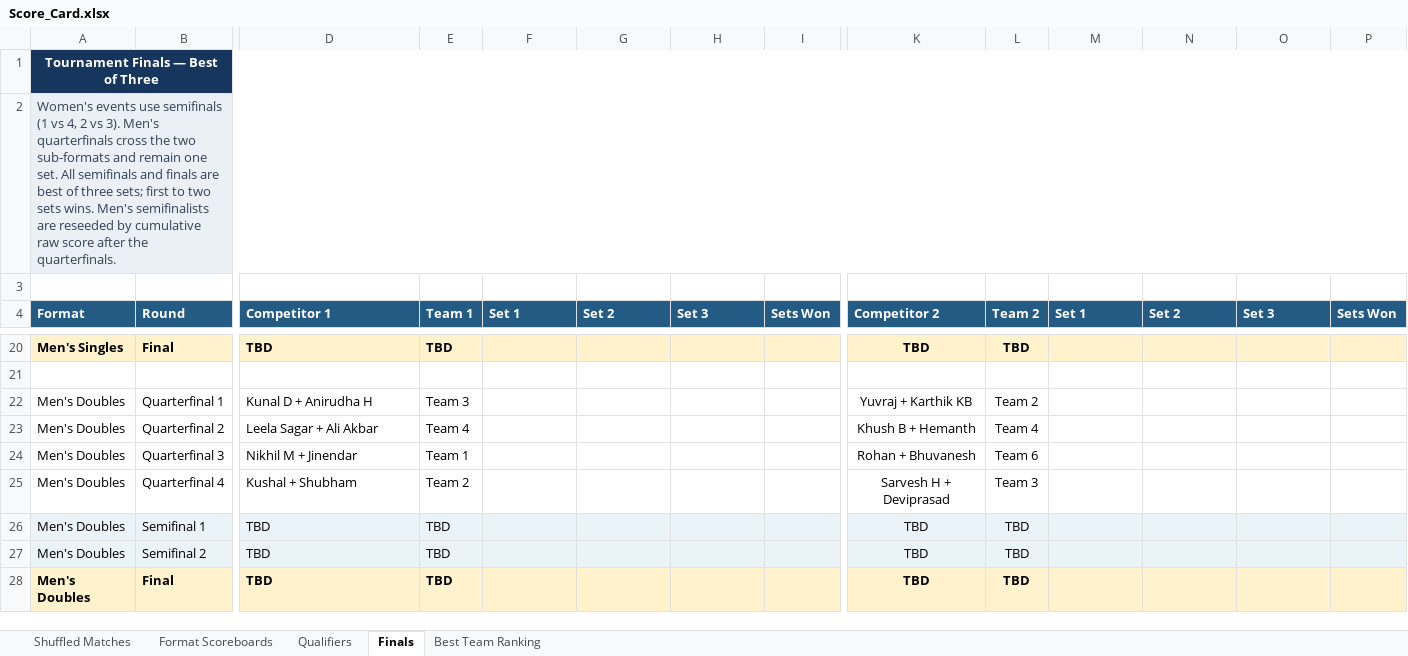
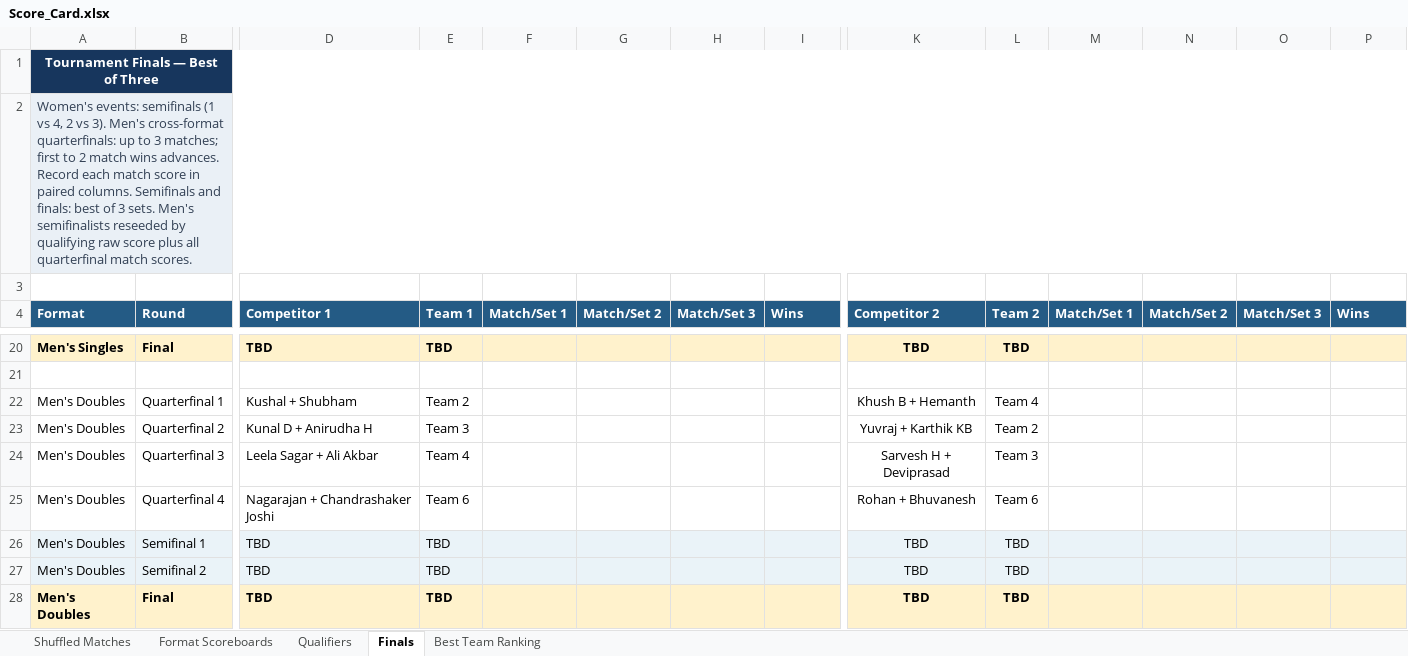
Before and after one commit to caaliakber-art/sdu-tt-tournament, an Excel workbook: scores/Score_Card.xlsx, sheet Finals, drawn as a sheet; only a part is shown, gaps mark what is left out; values as stored, in another font and other column widths than the file's, no borders; the diff covers the shown part only; the diff names each change by its address in the sheet, - before the commit and + after, or states it on an @@ line.

```diff
--- a/scores/Score_Card.xlsx (sheet Finals)
+++ b/scores/Score_Card.xlsx (sheet Finals)
-A2 (Format): Women's events use semifinals (1 vs 4, 2 vs 3). Men's quarterfinals cross the two sub-formats and remain one set. All semifinals and finals are best of three sets; first to two sets wins. Men's semifinalists are reseeded by cumulative raw score after the quarterfinals.
+A2 (Format): Women's events: semifinals (1 vs 4, 2 vs 3). Men's cross-format quarterfinals: up to 3 matches; first to 2 match wins advances. Record each match score in paired columns. Semifinals and finals: best of 3 sets. Men's semifinalists reseeded by qualifying raw score plus all quarterfinal match scores.
-F4: Set 1
+F4: Match/Set 1
-G4: Set 2
+G4: Match/Set 2
-H4: Set 3
+H4: Match/Set 3
-I4: Sets Won
+I4: Wins
-M4: Set 1
+M4: Match/Set 1
-N4: Set 2
+N4: Match/Set 2
-O4: Set 3
+O4: Match/Set 3
-P4: Sets Won
+P4: Wins
-D22 (Competitor 1): Kunal D + Anirudha H
+D22 (Competitor 1): Kushal + Shubham
-E22 (Team 1): Team 3
+E22 (Team 1): Team 2
-K22 (Competitor 2): Yuvraj + Karthik KB
+K22 (Competitor 2): Khush B + Hemanth
-L22 (Team 2): Team 2
+L22 (Team 2): Team 4
-D23 (Competitor 1): Leela Sagar + Ali Akbar
+D23 (Competitor 1): Kunal D + Anirudha H
-E23 (Team 1): Team 4
+E23 (Team 1): Team 3
-K23 (Competitor 2): Khush B + Hemanth
+K23 (Competitor 2): Yuvraj + Karthik KB
-L23 (Team 2): Team 4
+L23 (Team 2): Team 2
-D24 (Competitor 1): Nikhil M + Jinendar
+D24 (Competitor 1): Leela Sagar + Ali Akbar
-E24 (Team 1): Team 1
+E24 (Team 1): Team 4
-K24 (Competitor 2): Rohan + Bhuvanesh
+K24 (Competitor 2): Sarvesh H + Deviprasad
-L24 (Team 2): Team 6
+L24 (Team 2): Team 3
-D25 (Competitor 1): Kushal + Shubham
+D25 (Competitor 1): Nagarajan + Chandrashaker Joshi
-E25 (Team 1): Team 2
+E25 (Team 1): Team 6
-K25 (Competitor 2): Sarvesh H + Deviprasad
+K25 (Competitor 2): Rohan + Bhuvanesh
-L25 (Team 2): Team 3
+L25 (Team 2): Team 6
```
Also changed, not shown: 32 edited cells elsewhere in this sheet, sheet Shuffled Matches, sheet Format Scoreboards, sheet Qualifiers, sheet Best Team Ranking, formulas that keep their value, hidden cells, 2 other files.
